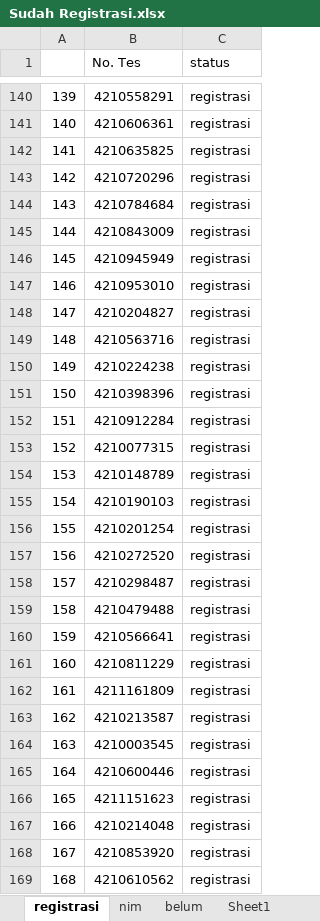
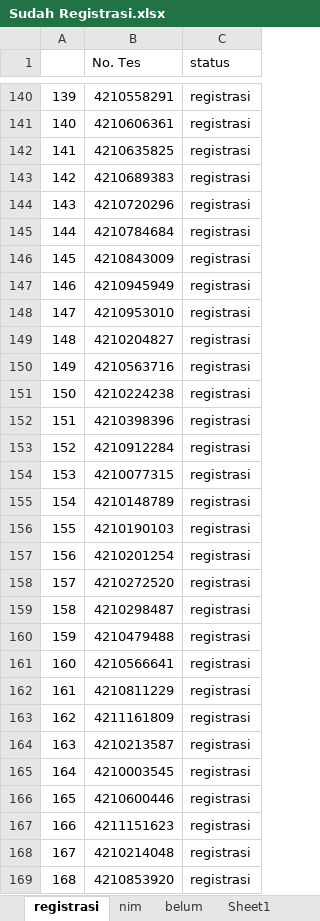
Before and after one commit to tirtareg/21snm, an Excel workbook: Sudah Registrasi.xlsx, sheet registrasi, drawn as a sheet; only a part is shown, gaps mark what is left out; values as stored, in another font and other column widths than the file's, no borders; the diff covers the shown part only; the diff names each change by its address in the sheet, - before the commit and + after, or states it on an @@ line.

```diff
--- a/Sudah Registrasi.xlsx (sheet registrasi)
+++ b/Sudah Registrasi.xlsx (sheet registrasi)
-B143 (No. Tes): 4210720296
+B143 (No. Tes): 4210689383
-B144 (No. Tes): 4210784684
+B144 (No. Tes): 4210720296
-B145 (No. Tes): 4210843009
+B145 (No. Tes): 4210784684
-B146 (No. Tes): 4210945949
+B146 (No. Tes): 4210843009
-B147 (No. Tes): 4210953010
+B147 (No. Tes): 4210945949
-B148 (No. Tes): 4210204827
+B148 (No. Tes): 4210953010
-B149 (No. Tes): 4210563716
+B149 (No. Tes): 4210204827
-B150 (No. Tes): 4210224238
+B150 (No. Tes): 4210563716
-B151 (No. Tes): 4210398396
+B151 (No. Tes): 4210224238
-B152 (No. Tes): 4210912284
+B152 (No. Tes): 4210398396
-B153 (No. Tes): 4210077315
+B153 (No. Tes): 4210912284
-B154 (No. Tes): 4210148789
+B154 (No. Tes): 4210077315
-B155 (No. Tes): 4210190103
+B155 (No. Tes): 4210148789
-B156 (No. Tes): 4210201254
+B156 (No. Tes): 4210190103
-B157 (No. Tes): 4210272520
+B157 (No. Tes): 4210201254
-B158 (No. Tes): 4210298487
+B158 (No. Tes): 4210272520
-B159 (No. Tes): 4210479488
+B159 (No. Tes): 4210298487
-B160 (No. Tes): 4210566641
+B160 (No. Tes): 4210479488
-B161 (No. Tes): 4210811229
+B161 (No. Tes): 4210566641
-B162 (No. Tes): 4211161809
+B162 (No. Tes): 4210811229
-B163 (No. Tes): 4210213587
+B163 (No. Tes): 4211161809
-B164 (No. Tes): 4210003545
+B164 (No. Tes): 4210213587
-B165 (No. Tes): 4210600446
+B165 (No. Tes): 4210003545
-B166 (No. Tes): 4211151623
+B166 (No. Tes): 4210600446
-B167 (No. Tes): 4210214048
+B167 (No. Tes): 4211151623
-B168 (No. Tes): 4210853920
+B168 (No. Tes): 4210214048
-B169 (No. Tes): 4210610562
+B169 (No. Tes): 4210853920
```
Also changed, not shown: 744 edited cells elsewhere in this sheet, sheet belum, docs/Sudah Registrasi.xlsx, docs/snmptn.xlsx, 2 other files.
